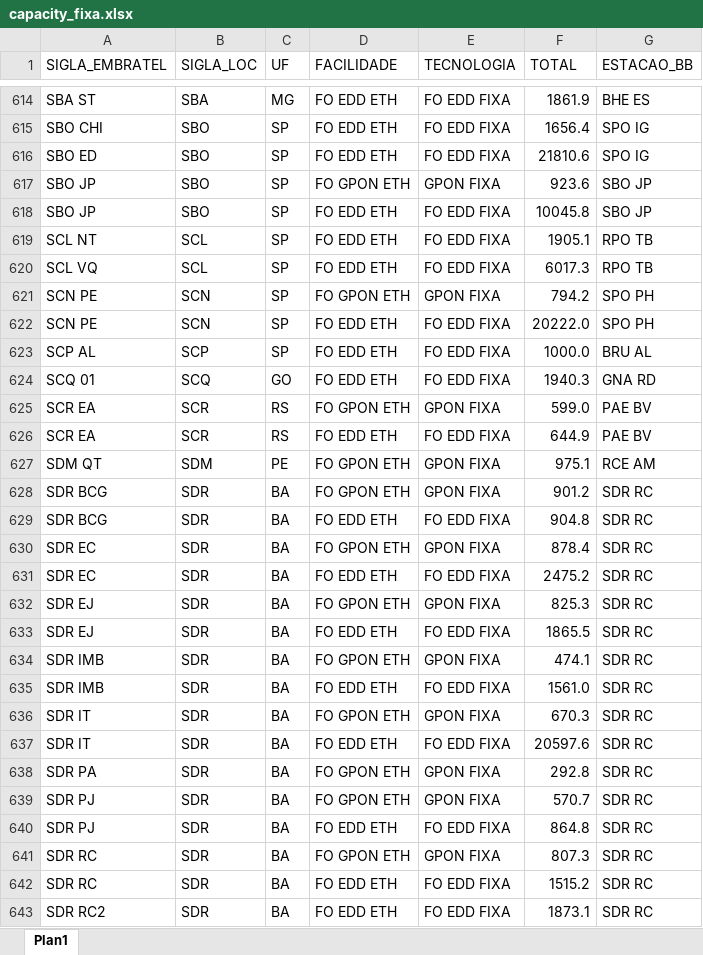
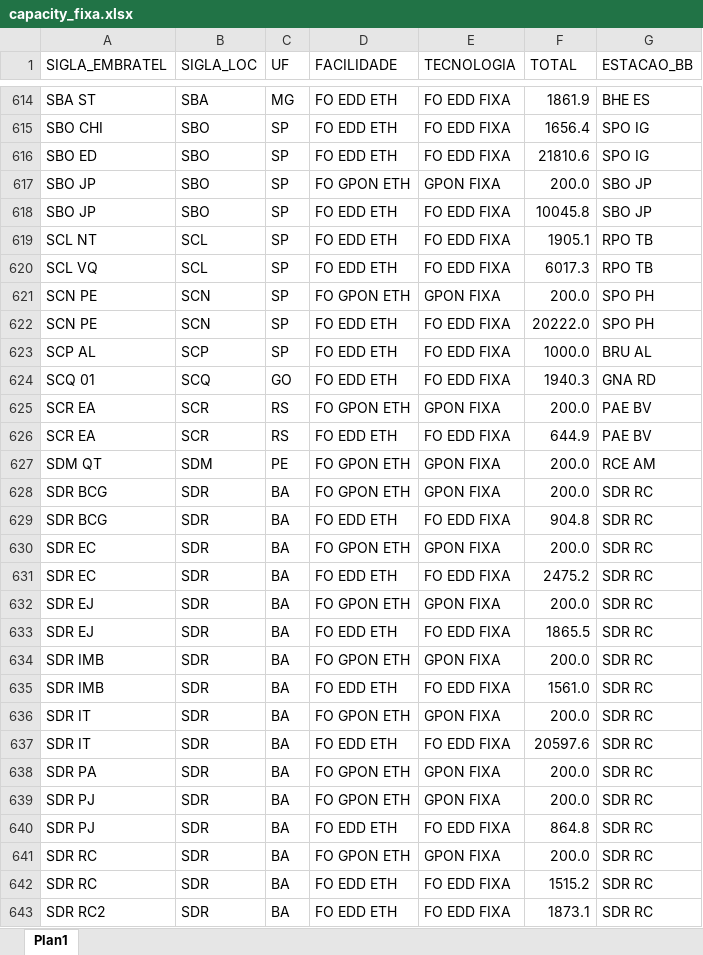
Before and after one commit to ImFelipeArantes/NFV-3.0, an Excel workbook: arquivos/capacity_fixa.xlsx, sheet Plan1, drawn as a sheet; only a part is shown, gaps mark what is left out; values as stored, in another font and other column widths than the file's, no borders; the diff covers the shown part only; the diff names each change by its address in the sheet, - before the commit and + after, or states it on an @@ line.

```diff
--- a/arquivos/capacity_fixa.xlsx (sheet Plan1)
+++ b/arquivos/capacity_fixa.xlsx (sheet Plan1)
-F617 (TOTAL): 923.6
+F617 (TOTAL): 200.0
-F621 (TOTAL): 794.2
+F621 (TOTAL): 200.0
-F625 (TOTAL): 599.0
+F625 (TOTAL): 200.0
-F627 (TOTAL): 975.1
+F627 (TOTAL): 200.0
-F628 (TOTAL): 901.2
+F628 (TOTAL): 200.0
-F630 (TOTAL): 878.4
+F630 (TOTAL): 200.0
-F632 (TOTAL): 825.3
+F632 (TOTAL): 200.0
-F634 (TOTAL): 474.1
+F634 (TOTAL): 200.0
-F636 (TOTAL): 670.3
+F636 (TOTAL): 200.0
-F638 (TOTAL): 292.8
+F638 (TOTAL): 200.0
-F639 (TOTAL): 570.7
+F639 (TOTAL): 200.0
-F641 (TOTAL): 807.3
+F641 (TOTAL): 200.0
```
Also changed, not shown: 280 edited cells elsewhere in this sheet, arquivos/capacity_funil.xlsx.
